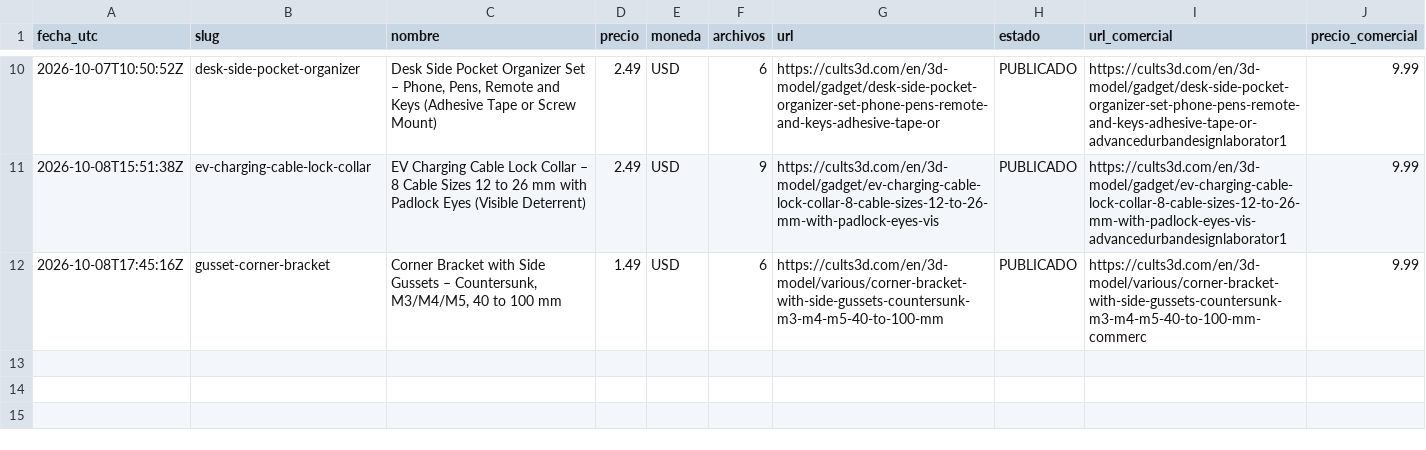
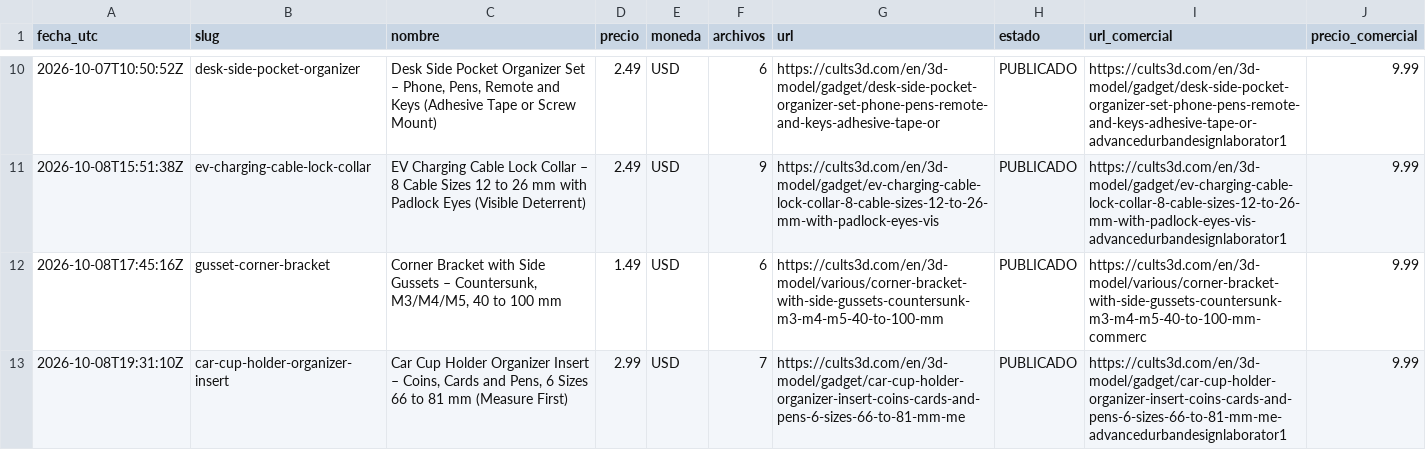
Before and after one commit to Dazvohg/cults3d-agent, a CSV file: inventario_cults3d.csv, drawn as a sheet; only a part is shown, gaps mark what is left out.

```diff
--- a/inventario_cults3d.csv
+++ b/inventario_cults3d.csv
@@ -12 +12,2 @@ fecha_utc,slug,nombre,precio,moneda,archivos,url,estado,url_comercial,precio_com
 2026-10-08T17:45:16Z,gusset-corner-bracket,"Corner Bracket with Side Gussets – Countersunk, M3/M4/M5, 40 to 100 mm",1.49,USD,6,https://cults3d.com/en/3d-model/various/corner-bracket-with-side-gussets-countersunk-m3-m4-m5-40-to-100-mm,PUBLICADO,https://cults3d.com/en/3d-model/various/corner-bracket-with-side-gussets-countersunk-m3-m4-m5-40-to-100-mm-commerc,9.99
+2026-10-08T19:31:10Z,car-cup-holder-organizer-insert,"Car Cup Holder Organizer Insert – Coins, Cards and Pens, 6 Sizes 66 to 81 mm (Measure First)",2.99,USD,7,https://cults3d.com/en/3d-model/gadget/car-cup-holder-organizer-insert-coins-cards-and-pens-6-sizes-66-to-81-mm-me,PUBLICADO,https://cults3d.com/en/3d-model/gadget/car-cup-holder-organizer-insert-coins-cards-and-pens-6-sizes-66-to-81-mm-me-advancedurbandesignlaborator1,9.99
```
Also changed, not shown: 2 other files.
